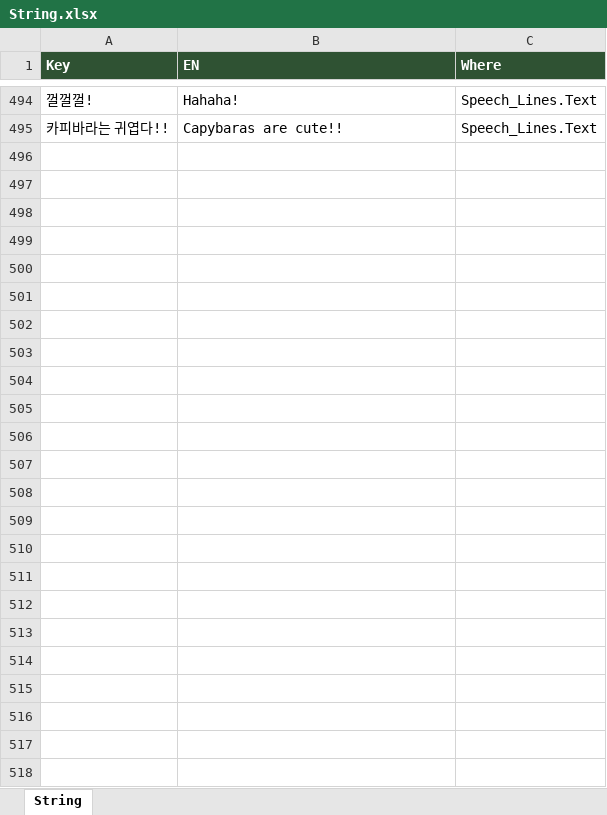
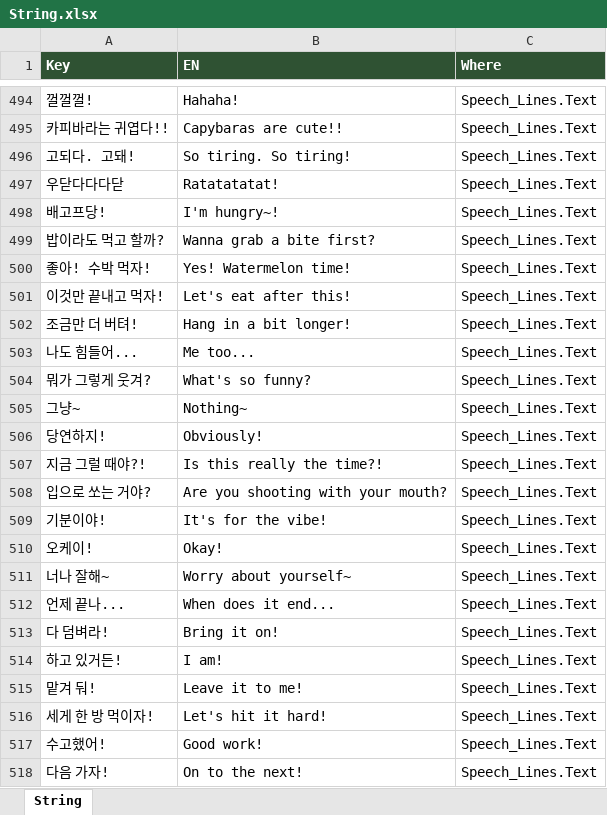
Before and after one commit to JeongJoongHee/KachiGun, an Excel workbook: Kachi_Gun/Table/String.xlsx, sheet String, drawn as a sheet; only a part is shown, gaps mark what is left out; values as stored, in another font and other column widths than the file's, no borders; the diff names each change by its address in the sheet, - before the commit and + after, or states it on an @@ line.

```diff
--- a/Kachi_Gun/Table/String.xlsx (sheet String)
+++ b/Kachi_Gun/Table/String.xlsx (sheet String)
+row 496: 고되다. 고돼! | So tiring. So tiring! | Speech_Lines.Text
+row 497: 우닫다다다닫 | Ratatatatat! | Speech_Lines.Text
+row 498: 배고프당! | I'm hungry~! | Speech_Lines.Text
+row 499: 밥이라도 먹고 할까? | Wanna grab a bite first? | Speech_Lines.Text
+row 500: 좋아! 수박 먹자! | Yes! Watermelon time! | Speech_Lines.Text
+row 501: 이것만 끝내고 먹자! | Let's eat after this! | Speech_Lines.Text
+row 502: 조금만 더 버텨! | Hang in a bit longer! | Speech_Lines.Text
+row 503: 나도 힘들어... | Me too... | Speech_Lines.Text
+row 504: 뭐가 그렇게 웃겨? | What's so funny? | Speech_Lines.Text
+row 505: 그냥~ | Nothing~ | Speech_Lines.Text
+row 506: 당연하지! | Obviously! | Speech_Lines.Text
+row 507: 지금 그럴 때야?! | Is this really the time?! | Speech_Lines.Text
+row 508: 입으로 쏘는 거야? | Are you shooting with your mouth? | Speech_Lines.Text
+row 509: 기분이야! | It's for the vibe! | Speech_Lines.Text
+row 510: 오케이! | Okay! | Speech_Lines.Text
+row 511: 너나 잘해~ | Worry about yourself~ | Speech_Lines.Text
+row 512: 언제 끝나... | When does it end... | Speech_Lines.Text
+row 513: 다 덤벼라! | Bring it on! | Speech_Lines.Text
+row 514: 하고 있거든! | I am! | Speech_Lines.Text
+row 515: 맡겨 둬! | Leave it to me! | Speech_Lines.Text
+row 516: 세게 한 방 먹이자! | Let's hit it hard! | Speech_Lines.Text
+row 517: 수고했어! | Good work! | Speech_Lines.Text
+row 518: 다음 가자! | On to the next! | Speech_Lines.Text
```
Also changed, not shown: Kachi_Gun/Table/Config.xlsx, Kachi_Gun/Table/Speech.xlsx, 7 other files.
